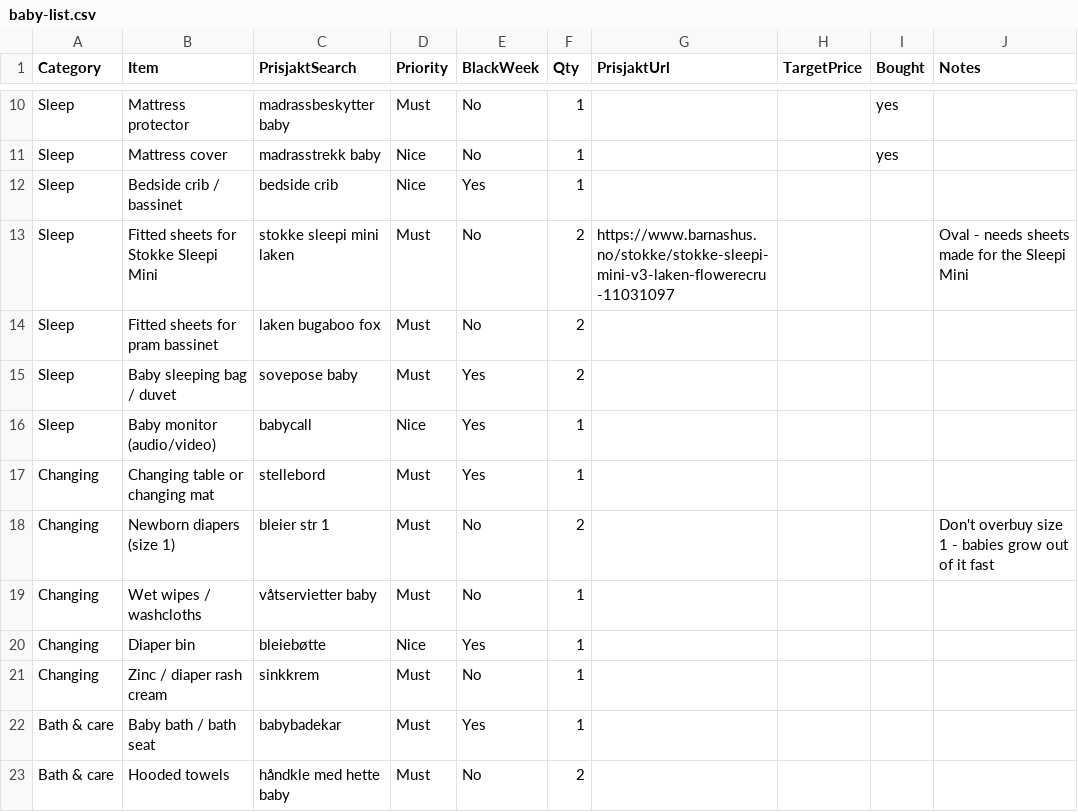
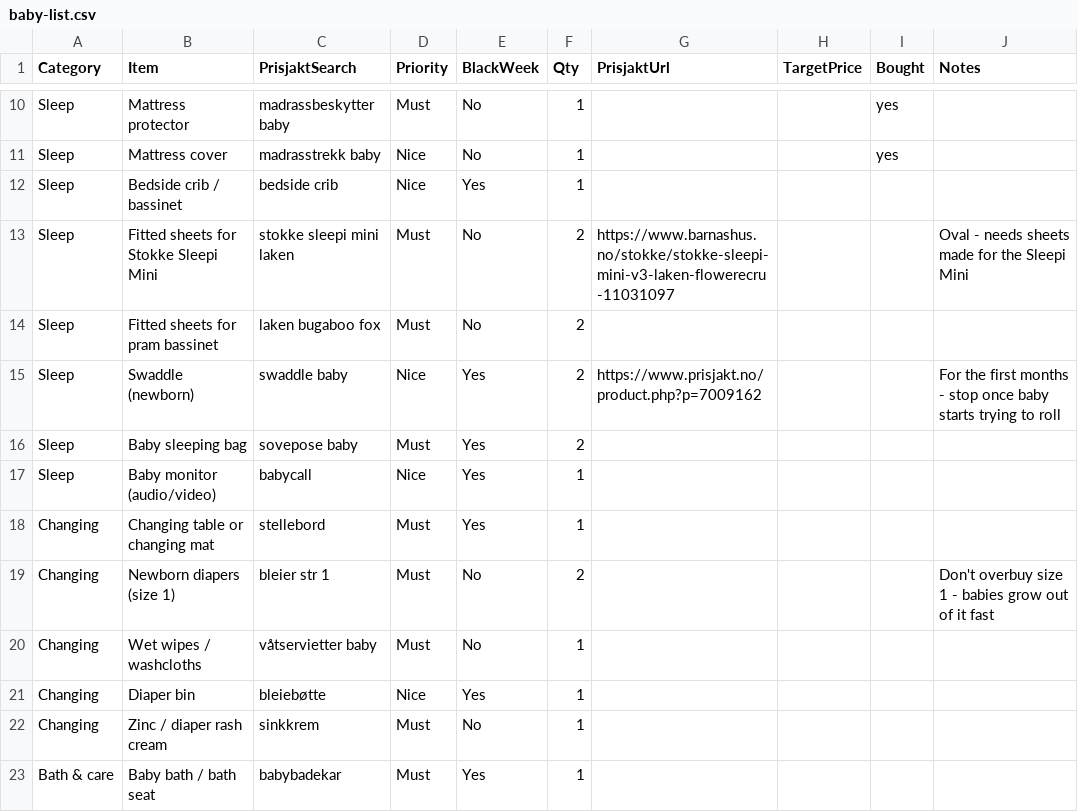
Before and after one commit to Kosarnm/Baby-equipments-price-list, a CSV file: baby-list.csv, drawn as a sheet; only a part is shown, gaps mark what is left out; the shorter side is filled out with more unchanged rows.

```diff
--- a/baby-list.csv
+++ b/baby-list.csv
@@ -14,3 +14,4 @@
 "Sleep","Fitted sheets for pram bassinet","laken bugaboo fox","Must","No","2","","","",""
-"Sleep","Baby sleeping bag / duvet","sovepose baby","Must","Yes","2","","","",""
+"Sleep","Swaddle (newborn)","swaddle baby","Nice","Yes","2","https://www.prisjakt.no/product.php?p=7009162","","","For the first months - stop once baby starts trying to roll"
+"Sleep","Baby sleeping bag","sovepose baby","Must","Yes","2","","","",""
 "Sleep","Baby monitor (audio/video)","babycall","Nice","Yes","1","","","",""
```
